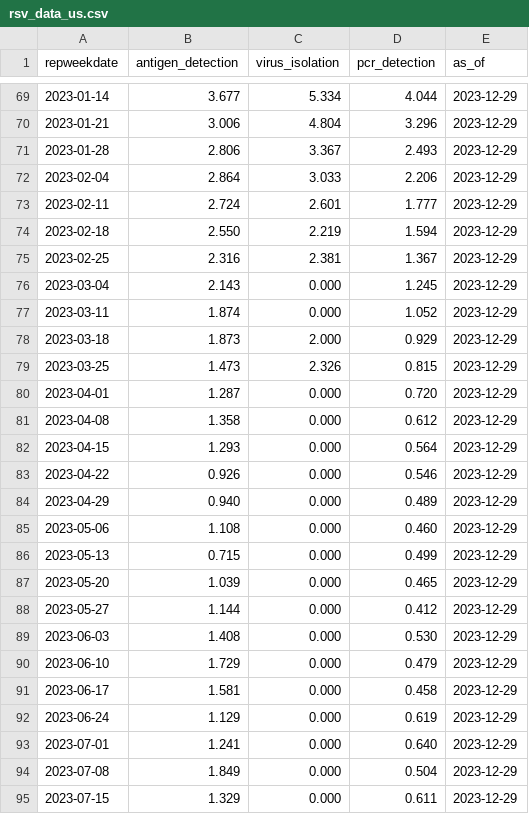
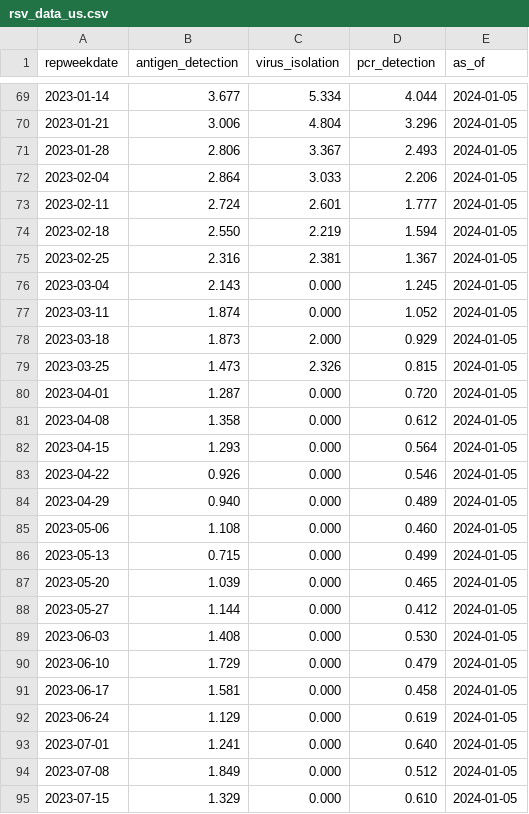
Before and after one commit to tkcy/rsv-scenario-modeling-hub, a CSV file: auxiliary-data/rsv/nrevss/rsv_data_us.csv, drawn as a sheet; only a part is shown, gaps mark what is left out; the diff covers the shown part only.

```diff
--- a/auxiliary-data/rsv/nrevss/rsv_data_us.csv
+++ b/auxiliary-data/rsv/nrevss/rsv_data_us.csv
@@ -69,27 +69,27 @@ repweekdate,antigen_detection,virus_isolation,pcr_detection,as_of
-2023-01-14,3.677,5.334,4.044,2023-12-29
-2023-01-21,3.006,4.804,3.296,2023-12-29
-2023-01-28,2.806,3.367,2.493,2023-12-29
-2023-02-04,2.864,3.033,2.206,2023-12-29
-2023-02-11,2.724,2.601,1.777,2023-12-29
-2023-02-18,2.550,2.219,1.594,2023-12-29
-2023-02-25,2.316,2.381,1.367,2023-12-29
-2023-03-04,2.143,0.000,1.245,2023-12-29
-2023-03-11,1.874,0.000,1.052,2023-12-29
-2023-03-18,1.873,2.000,0.929,2023-12-29
-2023-03-25,1.473,2.326,0.815,2023-12-29
-2023-04-01,1.287,0.000,0.720,2023-12-29
-2023-04-08,1.358,0.000,0.612,2023-12-29
-2023-04-15,1.293,0.000,0.564,2023-12-29
-2023-04-22,0.926,0.000,0.546,2023-12-29
-2023-04-29,0.940,0.000,0.489,2023-12-29
-2023-05-06,1.108,0.000,0.460,2023-12-29
-2023-05-13,0.715,0.000,0.499,2023-12-29
-2023-05-20,1.039,0.000,0.465,2023-12-29
-2023-05-27,1.144,0.000,0.412,2023-12-29
-2023-06-03,1.408,0.000,0.530,2023-12-29
-2023-06-10,1.729,0.000,0.479,2023-12-29
-2023-06-17,1.581,0.000,0.458,2023-12-29
-2023-06-24,1.129,0.000,0.619,2023-12-29
-2023-07-01,1.241,0.000,0.640,2023-12-29
-2023-07-08,1.849,0.000,0.504,2023-12-29
-2023-07-15,1.329,0.000,0.611,2023-12-29
+2023-01-14,3.677,5.334,4.044,2024-01-05
+2023-01-21,3.006,4.804,3.296,2024-01-05
+2023-01-28,2.806,3.367,2.493,2024-01-05
+2023-02-04,2.864,3.033,2.206,2024-01-05
+2023-02-11,2.724,2.601,1.777,2024-01-05
+2023-02-18,2.550,2.219,1.594,2024-01-05
+2023-02-25,2.316,2.381,1.367,2024-01-05
+2023-03-04,2.143,0.000,1.245,2024-01-05
+2023-03-11,1.874,0.000,1.052,2024-01-05
+2023-03-18,1.873,2.000,0.929,2024-01-05
+2023-03-25,1.473,2.326,0.815,2024-01-05
+2023-04-01,1.287,0.000,0.720,2024-01-05
+2023-04-08,1.358,0.000,0.612,2024-01-05
+2023-04-15,1.293,0.000,0.564,2024-01-05
+2023-04-22,0.926,0.000,0.546,2024-01-05
+2023-04-29,0.940,0.000,0.489,2024-01-05
+2023-05-06,1.108,0.000,0.460,2024-01-05
+2023-05-13,0.715,0.000,0.499,2024-01-05
+2023-05-20,1.039,0.000,0.465,2024-01-05
+2023-05-27,1.144,0.000,0.412,2024-01-05
+2023-06-03,1.408,0.000,0.530,2024-01-05
+2023-06-10,1.729,0.000,0.479,2024-01-05
+2023-06-17,1.581,0.000,0.458,2024-01-05
+2023-06-24,1.129,0.000,0.619,2024-01-05
+2023-07-01,1.241,0.000,0.640,2024-01-05
+2023-07-08,1.849,0.000,0.512,2024-01-05
+2023-07-15,1.329,0.000,0.610,2024-01-05
```
Also changed, not shown: 1 added row and 112 edited cells elsewhere in this file, auxiliary-data/rsv/nrevss/rsv_antigen_3_week_average.csv, auxiliary-data/rsv/nrevss/rsv_numerator_data_5_week_average.csv, 7 other files.
